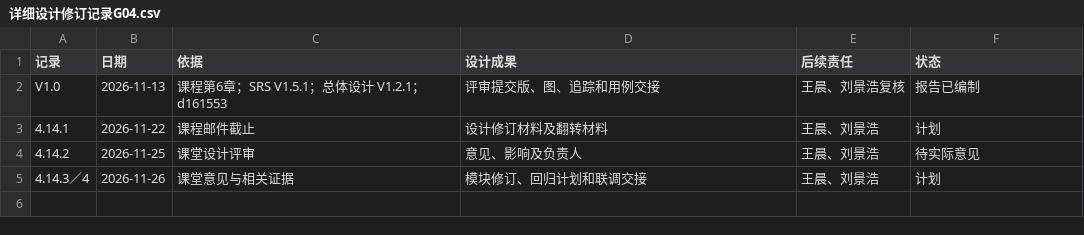
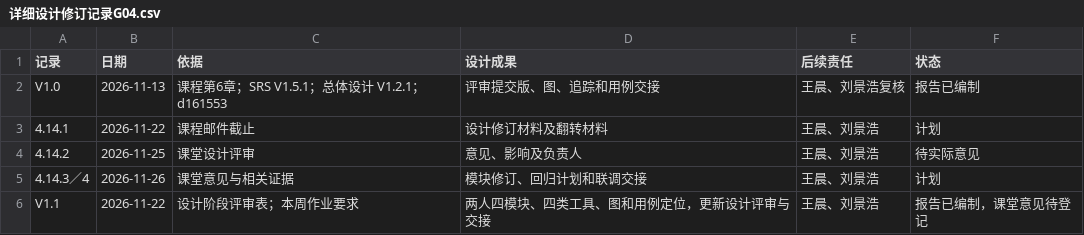
Before and after one commit to jason-bitc/HZCU-CampusHub, a CSV file: docs/project/models/详细设计G04/详细设计修订记录G04.csv, drawn as a sheet.

```diff
--- a/docs/project/models/详细设计G04/详细设计修订记录G04.csv
+++ b/docs/project/models/详细设计G04/详细设计修订记录G04.csv
@@ -5 +5,2 @@ V1.0,2026-11-13,课程第6章；SRS V1.5.1；总体设计 V1.2.1；d161553,评
 4.14.3／4,2026-11-26,课堂意见与相关证据,模块修订、回归计划和联调交接,王晨、刘景浩,计划
+V1.1,2026-11-22,设计阶段评审表；本周作业要求,两人四模块、四类工具、图和用例定位，更新设计评审与交接,王晨、刘景浩,报告已编制，课堂意见待登记
```
Also changed, not shown: docs/project/MANIFEST.sha256.csv, docs/project/meetings-research/会议与调研证据索引G04.csv, 16 other files.
